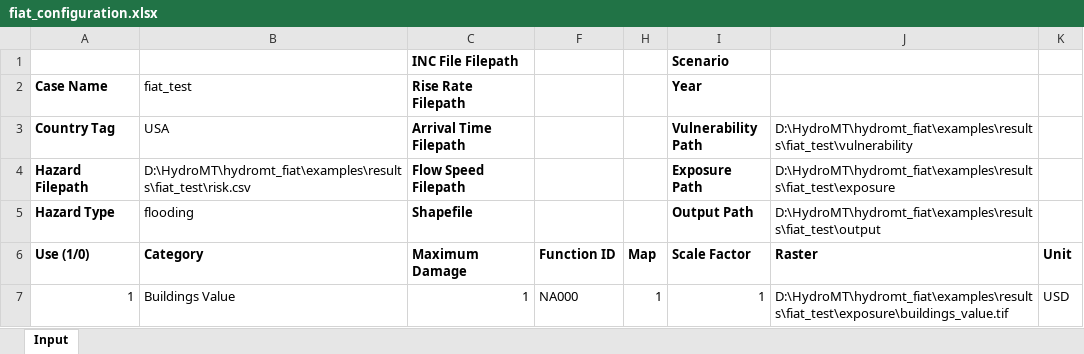
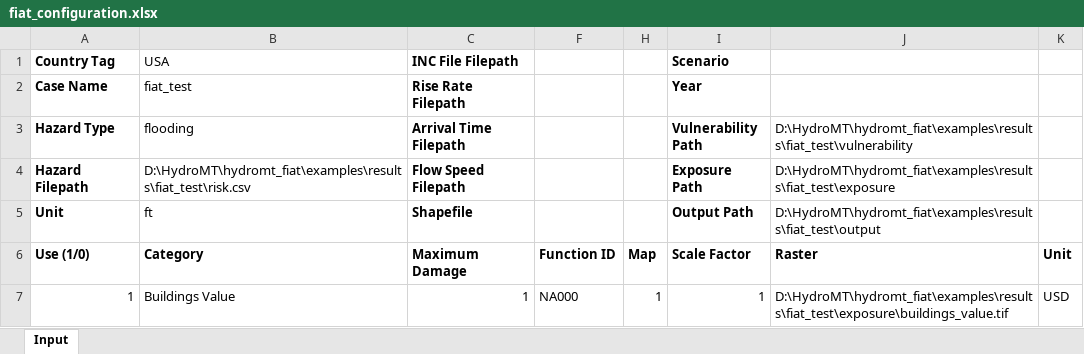
Before and after one commit to Deltares/hydromt_fiat, an Excel workbook: examples/results/fiat_test/fiat_configuration.xlsx, sheet Input, drawn as a sheet; values as stored, in another font and other column widths than the file's, no borders; the diff names each change by its address in the sheet, - before the commit and + after, or states it on an @@ line.

```diff
--- a/examples/results/fiat_test/fiat_configuration.xlsx (sheet Input)
+++ b/examples/results/fiat_test/fiat_configuration.xlsx (sheet Input)
-A1 (Hazard Type): (empty)
+A1 (Hazard Type): Country Tag
-B1 (flooding): (empty)
+B1 (flooding): USA
-A3: Country Tag
+A3: Hazard Type
-B3: USA
+B3: flooding
-A5 (Hazard Type): Hazard Type
+A5 (Hazard Type): Unit
-B5 (flooding): flooding
+B5 (flooding): ft
```
Also changed, not shown: hidden cells, hydromt_fiat/data/fiat/fiat_configuration.xlsx, 3 other files.
